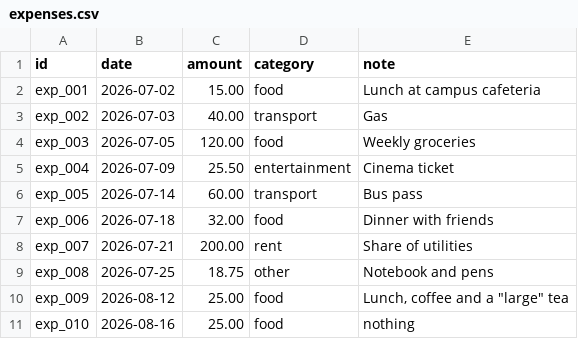
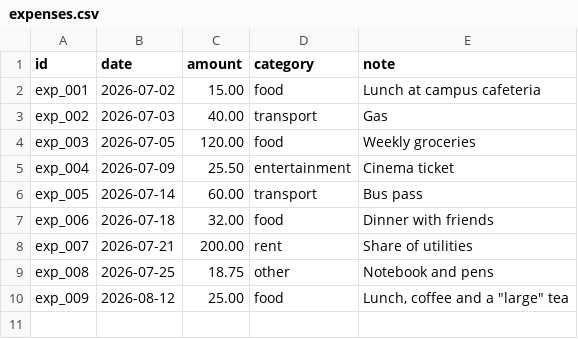
Before and after one commit to MohHamayl2004/MCP_COURSE, a CSV file: data/expenses.csv, drawn as a sheet.

Commit message:
feat(week5): implement delete_expense and get_top_expenses on the shared lib

```diff
--- a/data/expenses.csv
+++ b/data/expenses.csv
@@ -10,2 +10 @@ exp_008,2026-07-25,18.75,other,Notebook and pens
 exp_009,2026-08-12,25.00,food,"Lunch, coffee and a ""large"" tea"
-exp_010,2026-08-16,25.00,food,nothing
```
Also changed, not shown: 15 other files.
